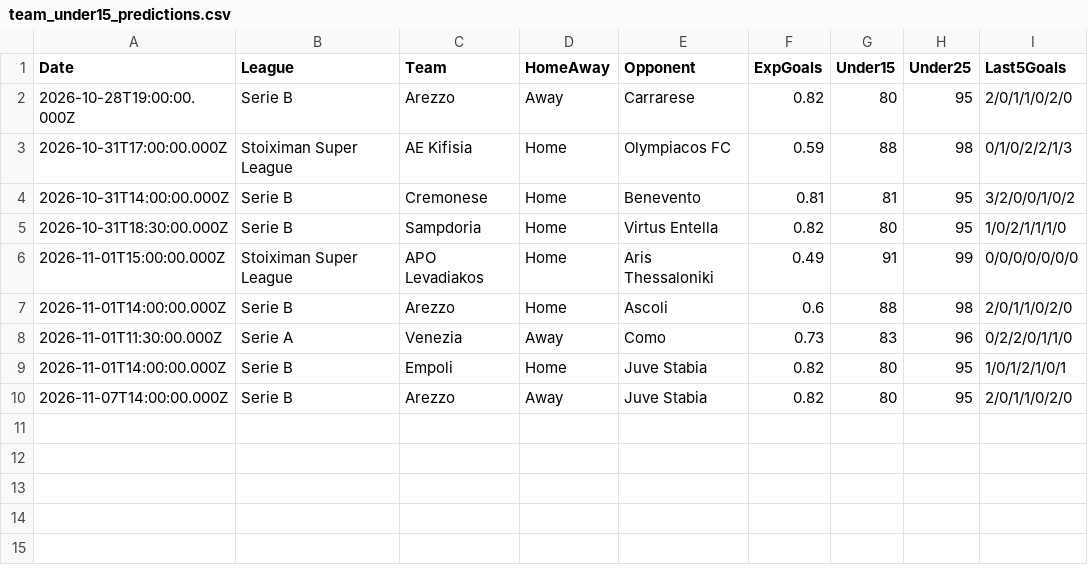
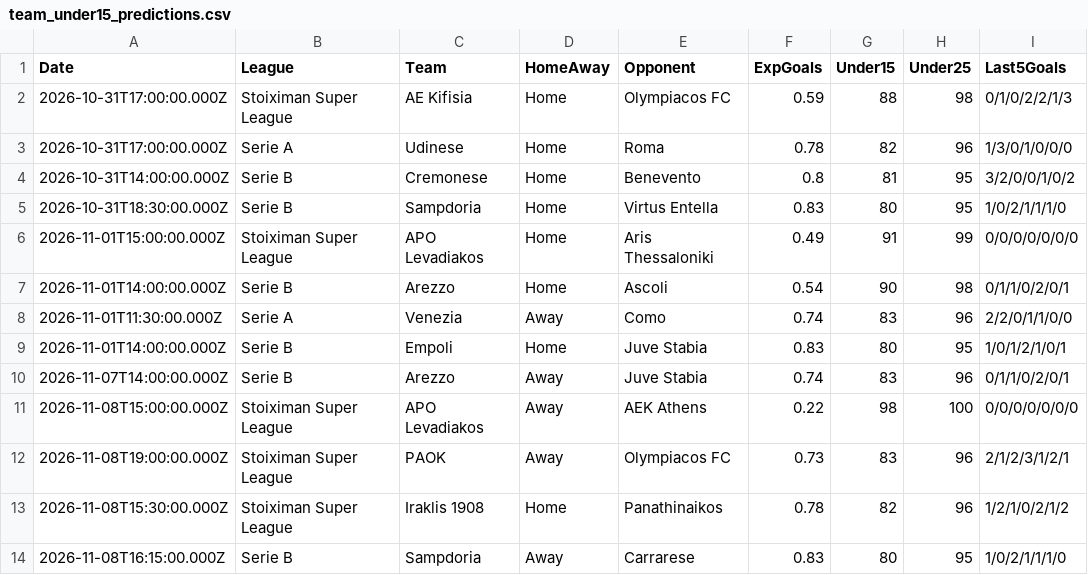
Before and after one commit to niibaboo/Under-Goals, a CSV file: docs/under-iq/scanners/team_under15/team_under15_predictions.csv, drawn as a sheet.

```diff
--- a/docs/under-iq/scanners/team_under15/team_under15_predictions.csv
+++ b/docs/under-iq/scanners/team_under15/team_under15_predictions.csv
@@ -1,10 +1,14 @@
 Date,League,Team,HomeAway,Opponent,ExpGoals,Under15,Under25,Last5Goals
-2026-10-28T19:00:00.000Z,Serie B,Arezzo,Away,Carrarese,0.82,80,95,2/0/1/1/0/2/0
 2026-10-31T17:00:00.000Z,Stoiximan Super League,AE Kifisia,Home,Olympiacos FC,0.59,88,98,0/1/0/2/2/1/3
-2026-10-31T14:00:00.000Z,Serie B,Cremonese,Home,Benevento,0.81,81,95,3/2/0/0/1/0/2
-2026-10-31T18:30:00.000Z,Serie B,Sampdoria,Home,Virtus Entella,0.82,80,95,1/0/2/1/1/1/0
+2026-10-31T17:00:00.000Z,Serie A,Udinese,Home,Roma,0.78,82,96,1/3/0/1/0/0/0
+2026-10-31T14:00:00.000Z,Serie B,Cremonese,Home,Benevento,0.8,81,95,3/2/0/0/1/0/2
+2026-10-31T18:30:00.000Z,Serie B,Sampdoria,Home,Virtus Entella,0.83,80,95,1/0/2/1/1/1/0
 2026-11-01T15:00:00.000Z,Stoiximan Super League,APO Levadiakos,Home,Aris Thessaloniki,0.49,91,99,0/0/0/0/0/0/0
-2026-11-01T14:00:00.000Z,Serie B,Arezzo,Home,Ascoli,0.6,88,98,2/0/1/1/0/2/0
-2026-11-01T11:30:00.000Z,Serie A,Venezia,Away,Como,0.73,83,96,0/2/2/0/1/1/0
-2026-11-01T14:00:00.000Z,Serie B,Empoli,Home,Juve Stabia,0.82,80,95,1/0/1/2/1/0/1
-2026-11-07T14:00:00.000Z,Serie B,Arezzo,Away,Juve Stabia,0.82,80,95,2/0/1/1/0/2/0
+2026-11-01T14:00:00.000Z,Serie B,Arezzo,Home,Ascoli,0.54,90,98,0/1/1/0/2/0/1
+2026-11-01T11:30:00.000Z,Serie A,Venezia,Away,Como,0.74,83,96,2/2/0/1/1/0/0
+2026-11-01T14:00:00.000Z,Serie B,Empoli,Home,Juve Stabia,0.83,80,95,1/0/1/2/1/0/1
+2026-11-07T14:00:00.000Z,Serie B,Arezzo,Away,Juve Stabia,0.74,83,96,0/1/1/0/2/0/1
+2026-11-08T15:00:00.000Z,Stoiximan Super League,APO Levadiakos,Away,AEK Athens,0.22,98,100,0/0/0/0/0/0/0
+2026-11-08T19:00:00.000Z,Stoiximan Super League,PAOK,Away,Olympiacos FC,0.73,83,96,2/1/2/3/1/2/1
+2026-11-08T15:30:00.000Z,Stoiximan Super League,Iraklis 1908,Home,Panathinaikos,0.78,82,96,1/2/1/0/2/1/2
+2026-11-08T16:15:00.000Z,Serie B,Sampdoria,Away,Carrarese,0.83,80,95,1/0/2/1/1/1/0
```
Also changed, not shown: docs/under-iq/scanners/cold_streak/cold_streak_predictions.csv, docs/under-iq/scanners/team_under25/team_under25_predictions.csv, 24 other files.
